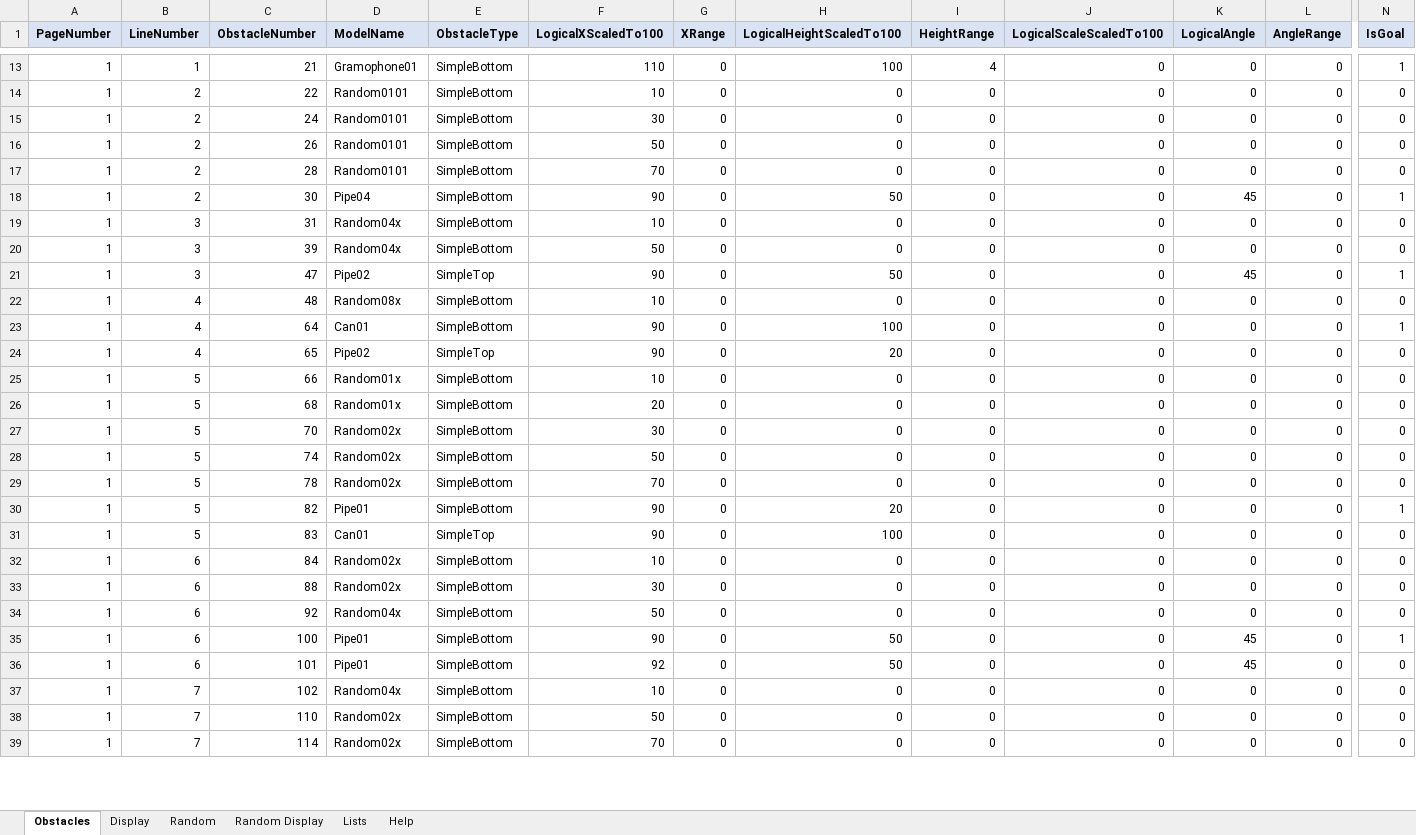
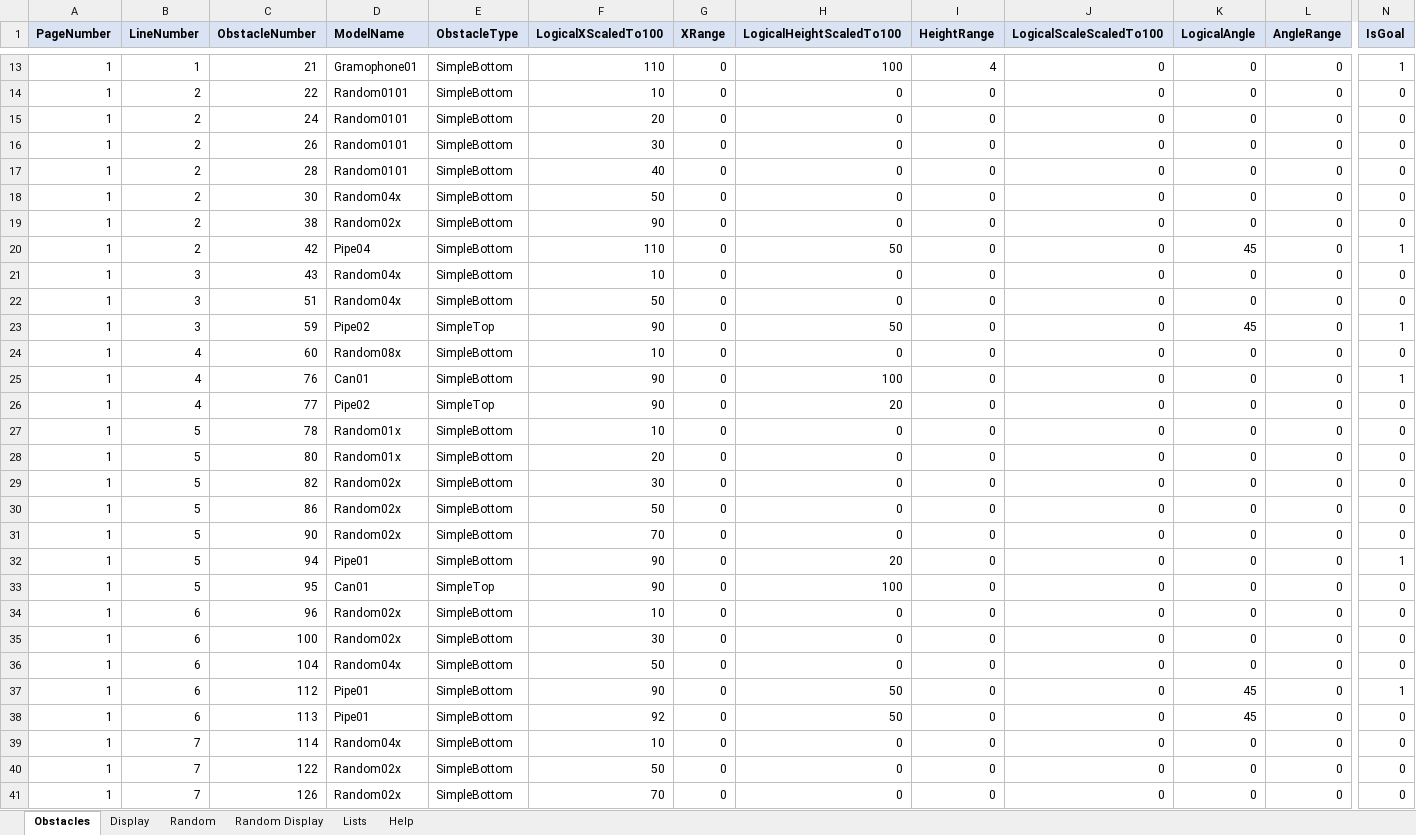
Before and after one commit to simsip-admin/simsip-line, an Excel workbook: Simsip.LineRunner.Content/Database/Editor/Create-Obstacles-PageObstaclesEntity.xlsm, sheet Obstacles, drawn as a sheet; only a part is shown, gaps mark what is left out; values as stored, in another font and other column widths than the file's, no borders; conditional formats not drawn; addresses are those after the commit; rows hold the shown columns only; the diff covers the shown part only; the diff names each change by its address in the sheet, - before the commit and + after, or states it on an @@ line.

Commit message:
Bug fixes to get all obstacles to display.

```diff
--- a/Simsip.LineRunner.Content/Database/Editor/Create-Obstacles-PageObstaclesEntity.xlsm (sheet Obstacles)
+++ b/Simsip.LineRunner.Content/Database/Editor/Create-Obstacles-PageObstaclesEntity.xlsm (sheet Obstacles)
-F15 (LogicalXScaledTo100): 30
+F15 (LogicalXScaledTo100): 20
-F16 (LogicalXScaledTo100): 50
+F16 (LogicalXScaledTo100): 30
-F17 (LogicalXScaledTo100): 70
+F17 (LogicalXScaledTo100): 40
-D18 (ModelName): Pipe04
+D18 (ModelName): Random04x
-F18 (LogicalXScaledTo100): 90
+F18 (LogicalXScaledTo100): 50
-H18 (LogicalHeightScaledTo100): 50
+H18 (LogicalHeightScaledTo100): 0
-K18 (LogicalAngle): 45
+K18 (LogicalAngle): 0
-N18 (IsGoal): 1
+N18 (IsGoal): 0
+row 19: 1 | 2 | 38 | Random02x | SimpleBottom | 90 | 0 | 0 | 0 | 0 | 0 | 0 | 0
+row 20: 1 | 2 | 42 | Pipe04 | SimpleBottom | 110 | 0 | 50 | 0 | 0 | 45 | 0 | 1
-C21 (ObstacleNumber): 31
+C21 (ObstacleNumber): 43
-C22 (ObstacleNumber): 39
+C22 (ObstacleNumber): 51
-C23 (ObstacleNumber): 47
+C23 (ObstacleNumber): 59
-C24 (ObstacleNumber): 48
+C24 (ObstacleNumber): 60
-C25 (ObstacleNumber): 64
+C25 (ObstacleNumber): 76
-C26 (ObstacleNumber): 65
+C26 (ObstacleNumber): 77
-C27 (ObstacleNumber): 66
+C27 (ObstacleNumber): 78
-C28 (ObstacleNumber): 68
+C28 (ObstacleNumber): 80
-C29 (ObstacleNumber): 70
+C29 (ObstacleNumber): 82
-C30 (ObstacleNumber): 74
+C30 (ObstacleNumber): 86
-C31 (ObstacleNumber): 78
+C31 (ObstacleNumber): 90
-C32 (ObstacleNumber): 82
+C32 (ObstacleNumber): 94
-C33 (ObstacleNumber): 83
+C33 (ObstacleNumber): 95
-C34 (ObstacleNumber): 84
+C34 (ObstacleNumber): 96
-C35 (ObstacleNumber): 88
+C35 (ObstacleNumber): 100
-C36 (ObstacleNumber): 92
+C36 (ObstacleNumber): 104
-C37 (ObstacleNumber): 100
+C37 (ObstacleNumber): 112
-C38 (ObstacleNumber): 101
+C38 (ObstacleNumber): 113
-C39 (ObstacleNumber): 102
+C39 (ObstacleNumber): 114
-C40 (ObstacleNumber): 110
+C40 (ObstacleNumber): 122
-C41 (ObstacleNumber): 114
+C41 (ObstacleNumber): 126
```
Also changed, not shown: 51 edited cells elsewhere in this sheet, sheet Random, hidden cells, charts or pictures, 5 other files.
